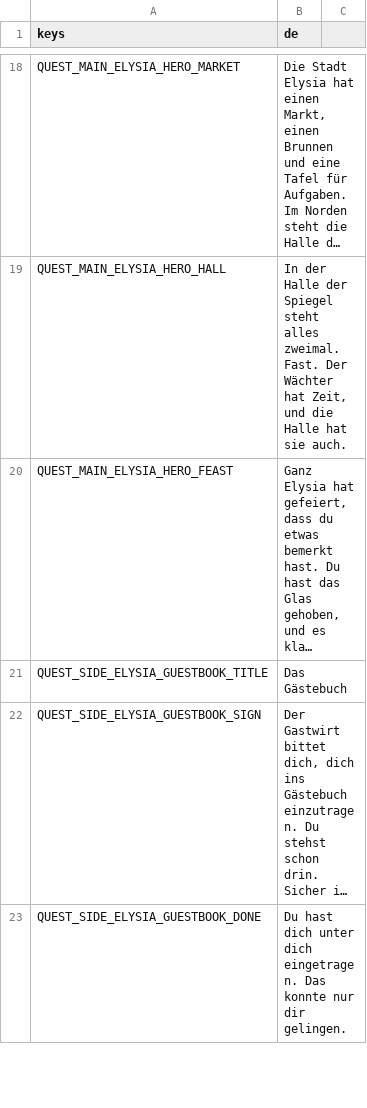
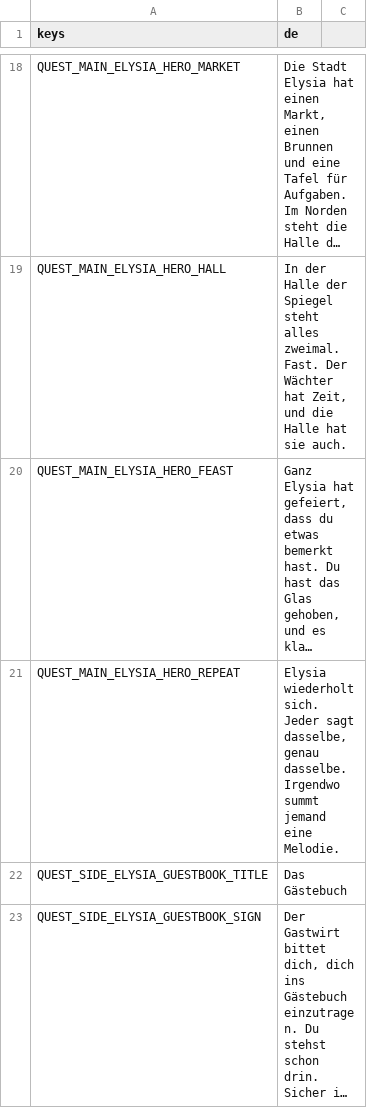
Before and after one commit to Stanzlu/Game, a CSV file: content/locale/journal.csv, drawn as a sheet; only a part is shown, gaps mark what is left out; the shorter side is filled out with more unchanged rows; long unchanged cells end in …; the diff names each change by its address in the sheet, - before the commit and + after, or states it on an @@ line.

```diff
--- a/content/locale/journal.csv
+++ b/content/locale/journal.csv
+row 21: QUEST_MAIN_ELYSIA_HERO_REPEAT | Elysia wiederholt sich. Jeder sagt dasselbe, genau dasselbe. Irgendwo summt jemand eine Melodie.
```
Also changed, not shown: 33 other files.
